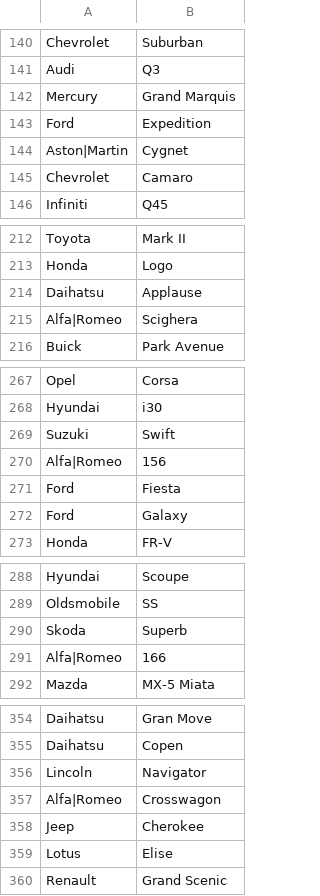
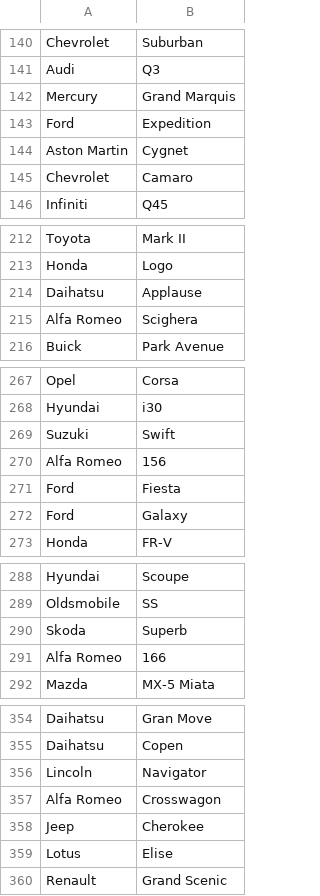
Before and after one commit to ken-tune/DUMMY-SQL-Generator, a CSV file: data/car-make-model.csv, drawn as a sheet; only a part is shown, gaps mark what is left out; the diff covers the shown part only.

```diff
--- a/data/car-make-model.csv
+++ b/data/car-make-model.csv
@@ -143,3 +143,3 @@ Mercury,Grand Marquis
 Ford,Expedition
-Aston|Martin,Cygnet
+Aston Martin,Cygnet
 Chevrolet,Camaro
@@ -214,3 +214,3 @@ Honda,Logo
 Daihatsu,Applause
-Alfa|Romeo,Scighera
+Alfa Romeo,Scighera
 Buick,Park Avenue
@@ -269,3 +269,3 @@ Hyundai,i30
 Suzuki,Swift
-Alfa|Romeo,156
+Alfa Romeo,156
 Ford,Fiesta
@@ -290,3 +290,3 @@ Oldsmobile,SS
 Skoda,Superb
-Alfa|Romeo,166
+Alfa Romeo,166
 Mazda,MX-5 Miata
@@ -356,3 +356,3 @@ Daihatsu,Copen
 Lincoln,Navigator
-Alfa|Romeo,Crosswagon
+Alfa Romeo,Crosswagon
 Jeep,Cherokee
```
Also changed, not shown: 73 edited cells elsewhere in this file, 21 other files.
